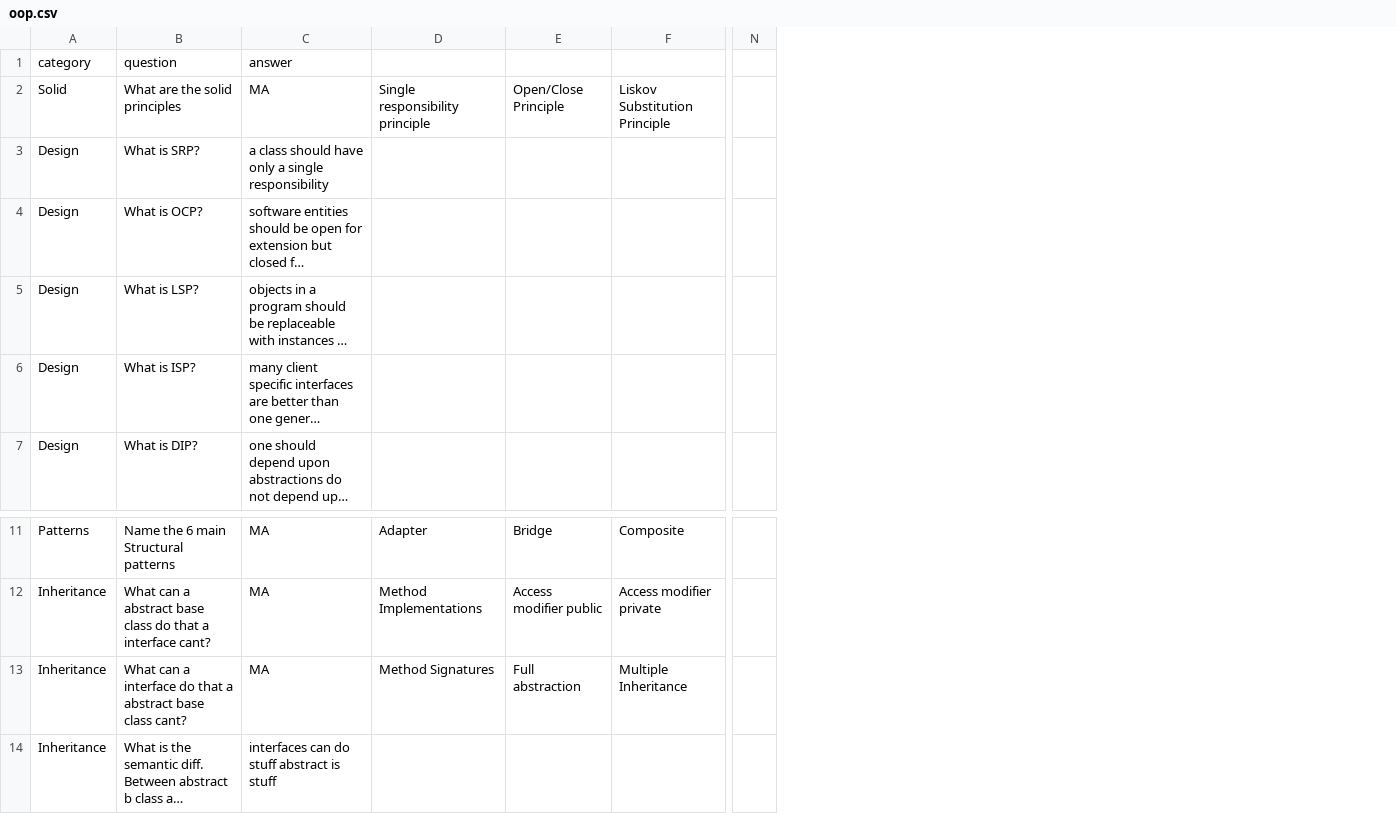
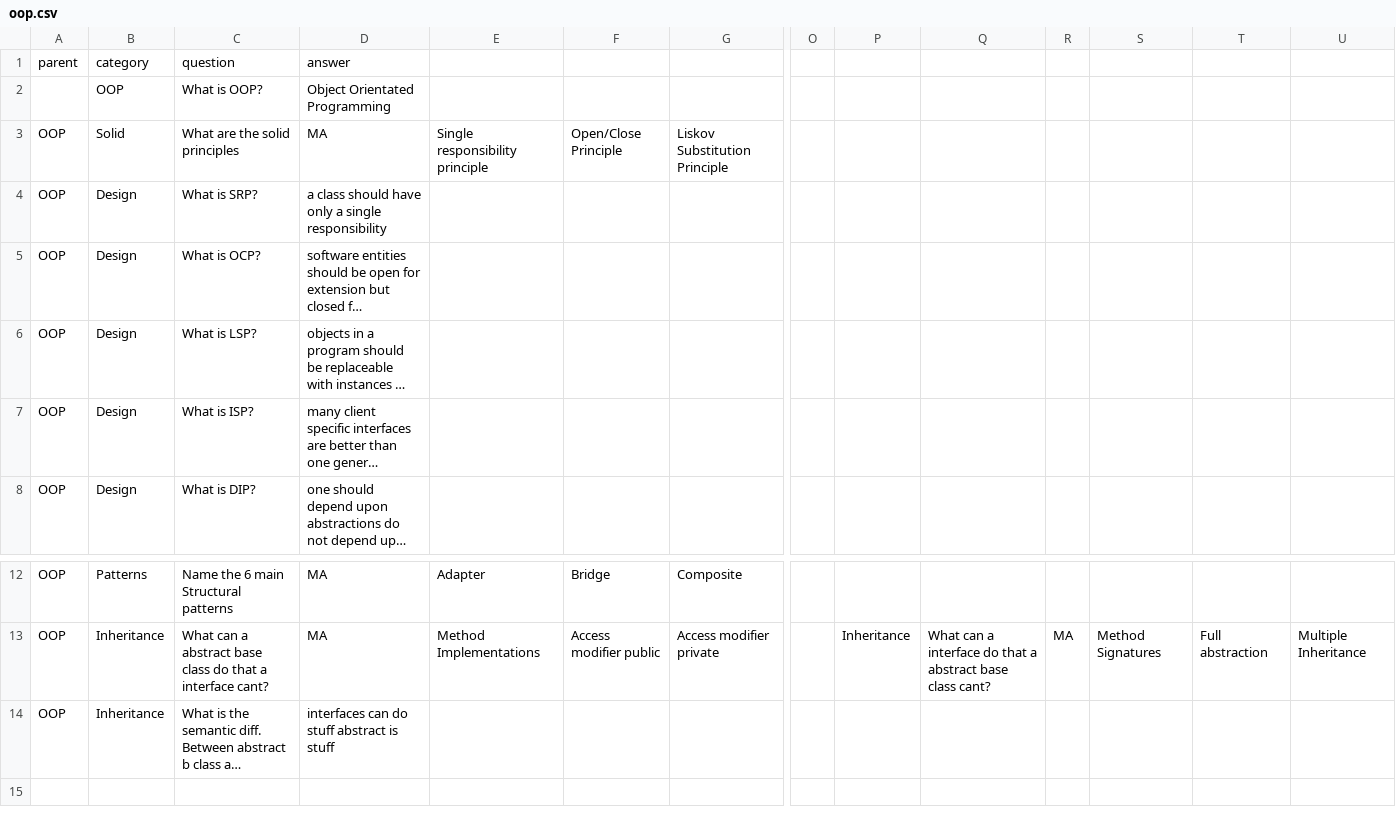
Before and after one commit to gnthackray1978/JSQuestionnaire, a CSV file: questionnaire/Questions/oop.csv, drawn as a sheet; only a part is shown, gaps mark what is left out; long unchanged cells end in …; removed rows and columns are numbered as before the commit, all else as after; rows hold the shown columns only; the diff names each change by its address in the sheet, - before the commit and + after, or states it on an @@ line.

```diff
--- a/questionnaire/Questions/oop.csv
+++ b/questionnaire/Questions/oop.csv
+column A, row 1: parent; rows 3-8: all OOP; rows 12-14: all OOP
+column P, row 13: Inheritance
+column Q, row 13: What can a interface do that a abstract base class cant?
+column R, row 13: MA
+column S, row 13: Method Signatures
+column T, row 13: Full abstraction
+column U, row 13: Multiple Inheritance
+row 2:  | OOP | What is OOP? | Object Orientated Programming
-row 13: Inheritance | What can a interface do that a abstract base class cant? | MA | Method Signatures | Full abstraction | Multiple Inheritance
```
Also changed, not shown: 2 other files.
